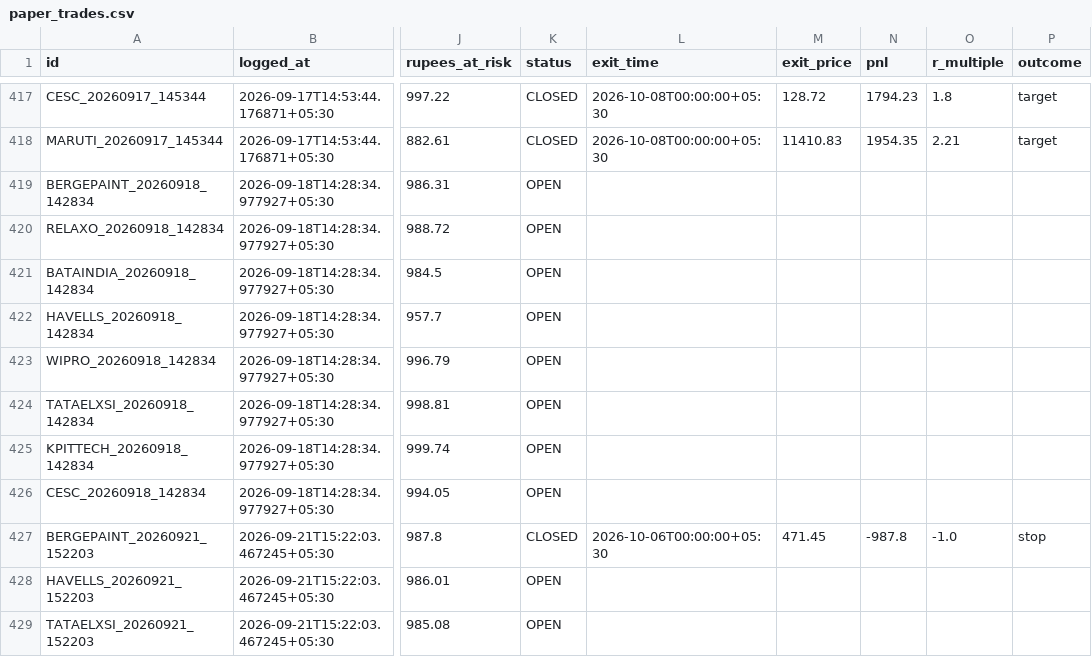
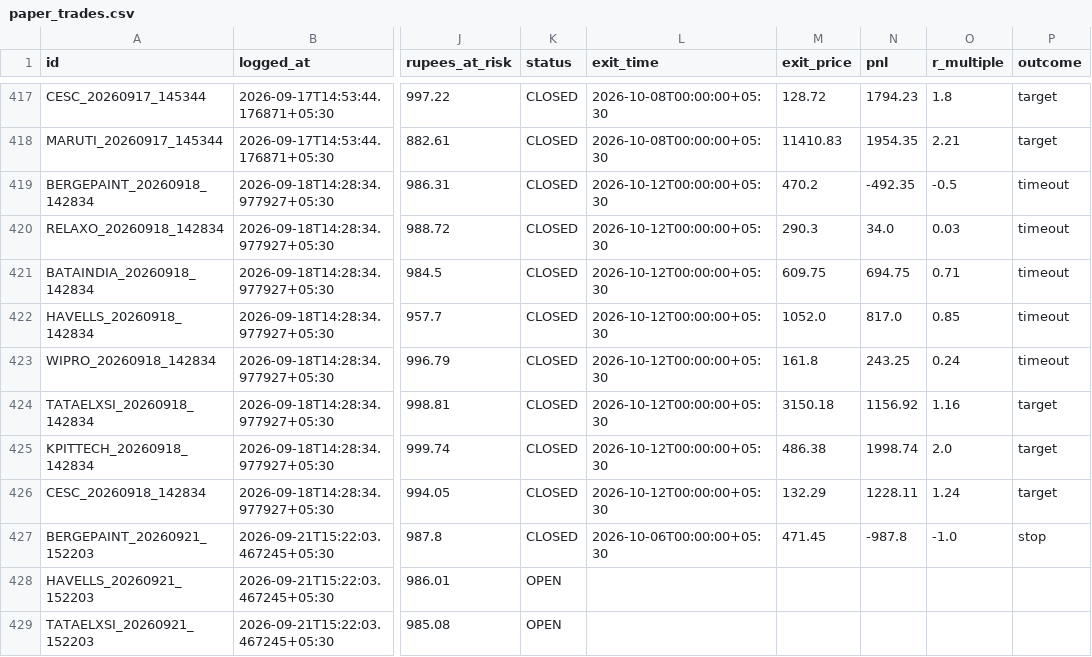
Before and after one commit to Arnav2412/trading-bot, a CSV file: reports/paper_trades.csv, drawn as a sheet; only a part is shown, gaps mark what is left out; the diff names each change by its address in the sheet, - before the commit and + after, or states it on an @@ line.

```diff
--- a/reports/paper_trades.csv
+++ b/reports/paper_trades.csv
-K419:K426 (status): OPEN
+K419:K426 (status): CLOSED
-L419:L426 (exit_time): (empty)
+L419:L426 (exit_time): 2026-10-12T00:00:00+05:30
-M419 (exit_price): (empty)
+M419 (exit_price): 470.2
-N419 (pnl): (empty)
+N419 (pnl): -492.35
-O419 (r_multiple): (empty)
+O419 (r_multiple): -0.5
-P419:P423 (outcome): (empty)
+P419:P423 (outcome): timeout
-M420 (exit_price): (empty)
+M420 (exit_price): 290.3
-N420 (pnl): (empty)
+N420 (pnl): 34.0
-O420 (r_multiple): (empty)
+O420 (r_multiple): 0.03
-M421 (exit_price): (empty)
+M421 (exit_price): 609.75
-N421 (pnl): (empty)
+N421 (pnl): 694.75
-O421 (r_multiple): (empty)
+O421 (r_multiple): 0.71
-M422 (exit_price): (empty)
+M422 (exit_price): 1052.0
-N422 (pnl): (empty)
+N422 (pnl): 817.0
-O422 (r_multiple): (empty)
+O422 (r_multiple): 0.85
-M423 (exit_price): (empty)
+M423 (exit_price): 161.8
-N423 (pnl): (empty)
+N423 (pnl): 243.25
-O423 (r_multiple): (empty)
+O423 (r_multiple): 0.24
-M424 (exit_price): (empty)
+M424 (exit_price): 3150.18
-N424 (pnl): (empty)
+N424 (pnl): 1156.92
-O424 (r_multiple): (empty)
+O424 (r_multiple): 1.16
-P424:P426 (outcome): (empty)
+P424:P426 (outcome): target
-M425 (exit_price): (empty)
+M425 (exit_price): 486.38
-N425 (pnl): (empty)
+N425 (pnl): 1998.74
-O425 (r_multiple): (empty)
+O425 (r_multiple): 2.0
-M426 (exit_price): (empty)
+M426 (exit_price): 132.29
-N426 (pnl): (empty)
+N426 (pnl): 1228.11
-O426 (r_multiple): (empty)
+O426 (r_multiple): 1.24
```
Also changed, not shown: 3 other files.
